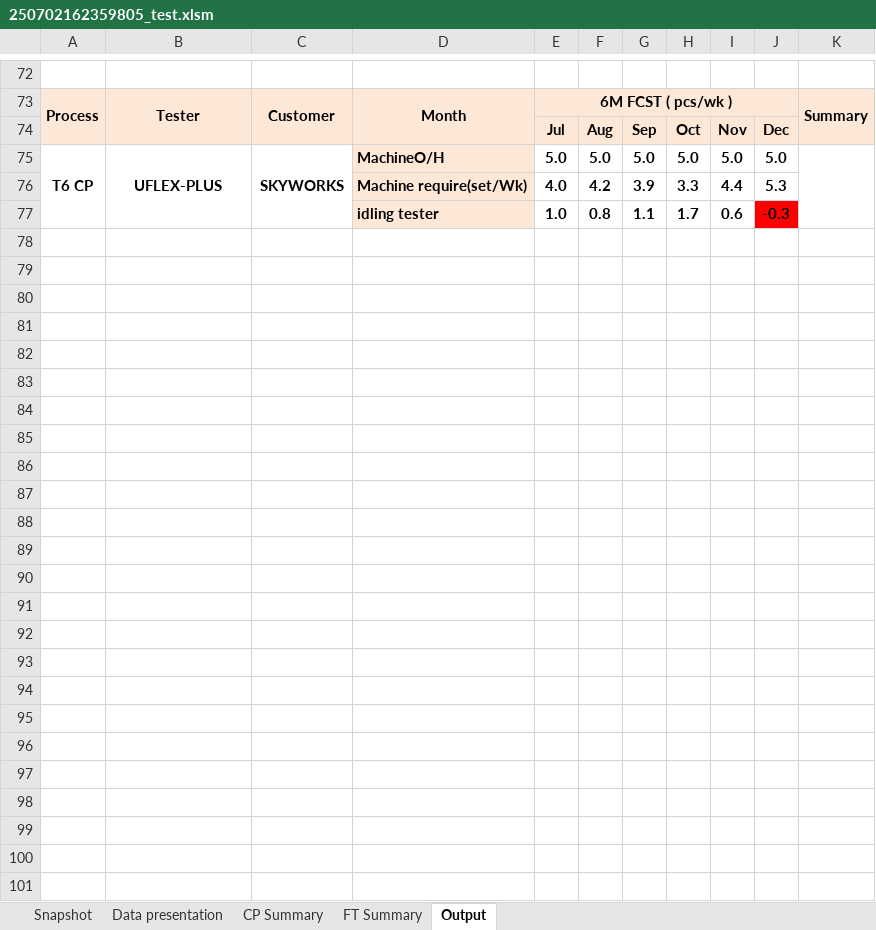
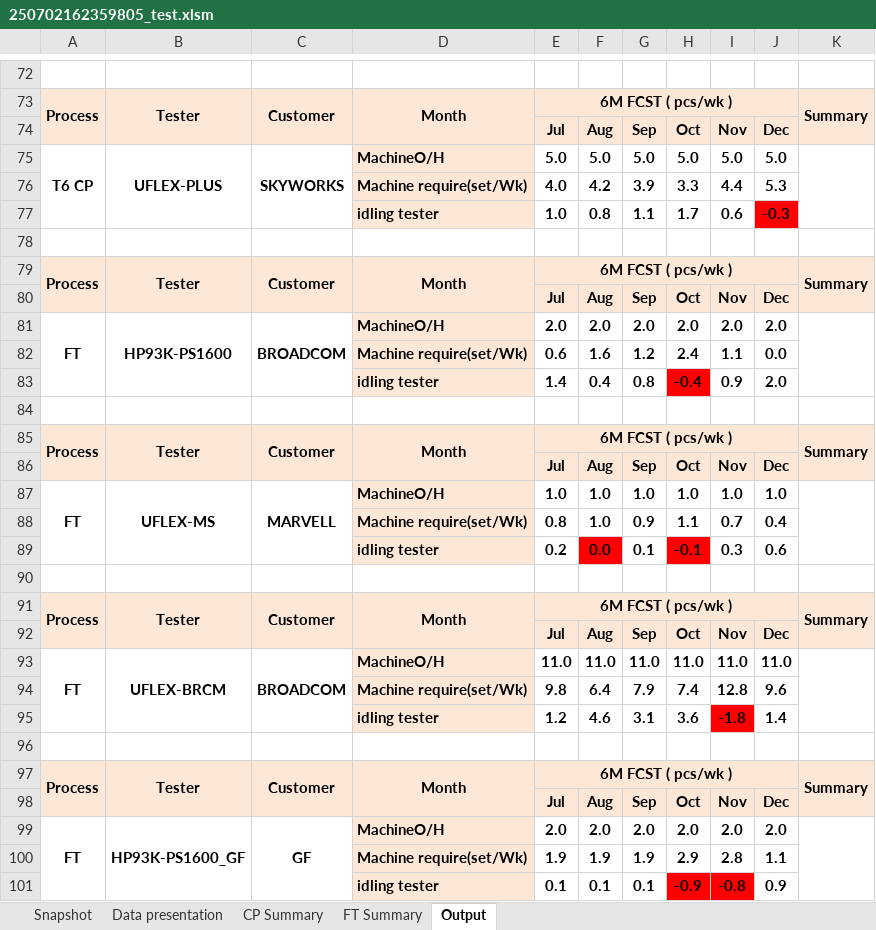
Before and after one commit to yhakana/25070201_FCST-report-transfer-tool, an Excel workbook: 250702162359805_test.xlsm, sheet Output, drawn as a sheet; only a part is shown, gaps mark what is left out; values as stored, in another font and other column widths than the file's, no borders; the diff names each change by its address in the sheet, - before the commit and + after, or states it on an @@ line.

Commit message:
feat: 新增處理FT Summary功能

```diff
--- a/250702162359805_test.xlsm (sheet Output)
+++ b/250702162359805_test.xlsm (sheet Output)
+row 78: (empty)
+row 79: Process | Tester | Customer | Month | 6M FCST ( pcs/wk ) |  |  |  |  |  | Summary
+row 80:  |  |  |  | Jul | Aug | Sep | Oct | Nov | Dec
+row 81: FT | HP93K-PS1600 | BROADCOM | MachineO/H | 2.0 | 2.0 | 2.0 | 2.0 | 2.0 | 2.0
+row 82:  |  |  | Machine require(set/Wk) | 0.6 | 1.6 | 1.2 | 2.4 | 1.1 | 0.0
+row 83:  |  |  | idling tester | 1.4 | 0.4 | 0.8 | -0.4 | 0.9 | 2.0
+row 84: (empty)
+row 85: Process | Tester | Customer | Month | 6M FCST ( pcs/wk ) |  |  |  |  |  | Summary
+row 86:  |  |  |  | Jul | Aug | Sep | Oct | Nov | Dec
+row 87: FT | UFLEX-MS | MARVELL | MachineO/H | 1.0 | 1.0 | 1.0 | 1.0 | 1.0 | 1.0
+row 88:  |  |  | Machine require(set/Wk) | 0.8 | 1.0 | 0.9 | 1.1 | 0.7 | 0.4
+row 89:  |  |  | idling tester | 0.2 | 0.0 | 0.1 | -0.1 | 0.3 | 0.6
+row 90: (empty)
+row 91: Process | Tester | Customer | Month | 6M FCST ( pcs/wk ) |  |  |  |  |  | Summary
+row 92:  |  |  |  | Jul | Aug | Sep | Oct | Nov | Dec
+row 93: FT | UFLEX-BRCM | BROADCOM | MachineO/H | 11.0 | 11.0 | 11.0 | 11.0 | 11.0 | 11.0
+row 94:  |  |  | Machine require(set/Wk) | 9.8 | 6.4 | 7.9 | 7.4 | 12.8 | 9.6
+row 95:  |  |  | idling tester | 1.2 | 4.6 | 3.1 | 3.6 | -1.8 | 1.4
+row 96: (empty)
+row 97: Process | Tester | Customer | Month | 6M FCST ( pcs/wk ) |  |  |  |  |  | Summary
+row 98:  |  |  |  | Jul | Aug | Sep | Oct | Nov | Dec
+row 99: FT | HP93K-PS1600_GF | GF | MachineO/H | 2.0 | 2.0 | 2.0 | 2.0 | 2.0 | 2.0
+row 100:  |  |  | Machine require(set/Wk) | 1.9 | 1.9 | 1.9 | 2.9 | 2.8 | 1.1
+row 101:  |  |  | idling tester | 0.1 | 0.1 | 0.1 | -0.9 | -0.8 | 0.9
```
Also changed, not shown: 3 other files.
